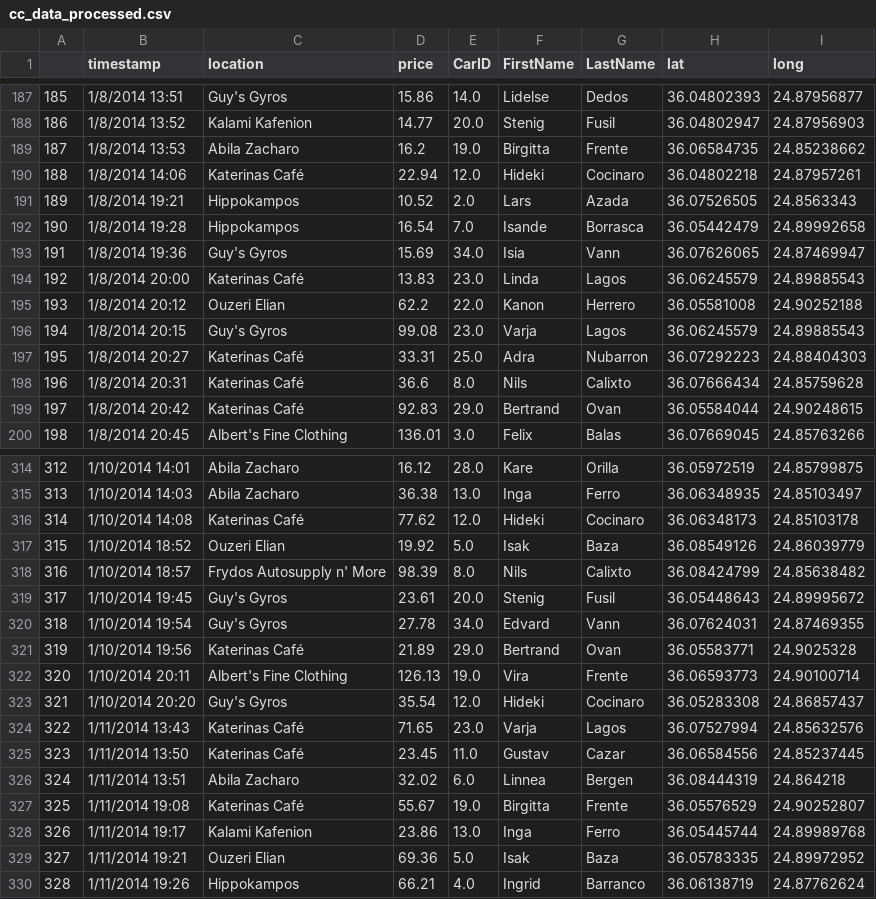
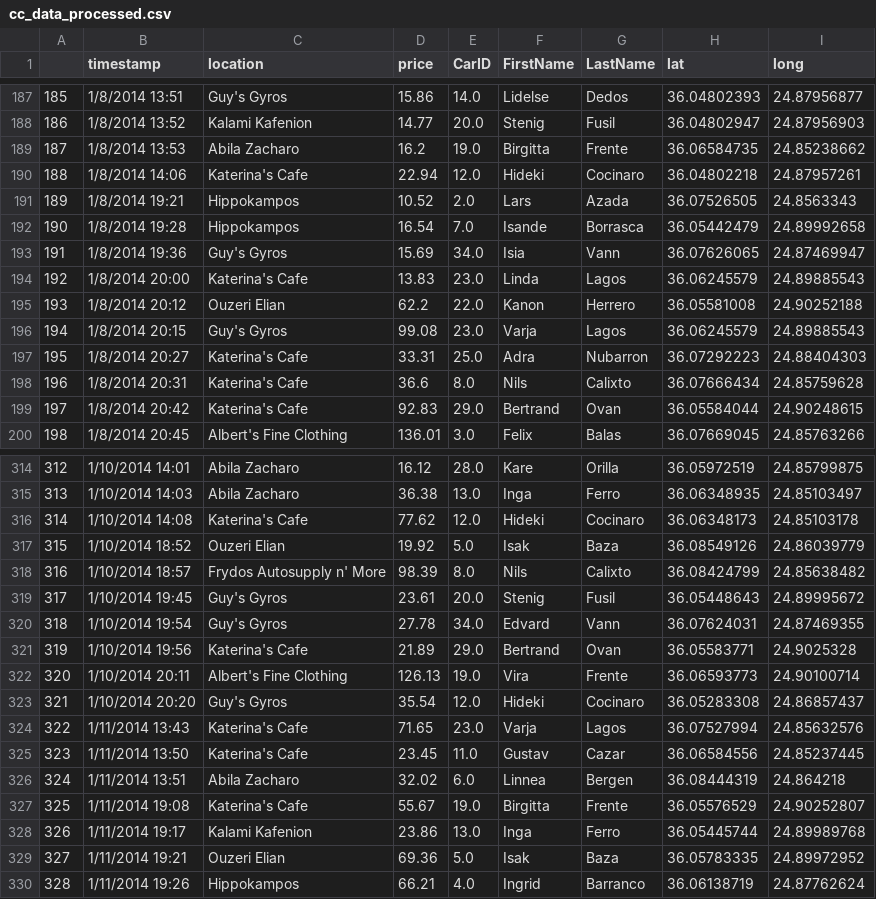
Before and after one commit to Checco9811/vast2014, a CSV file: public/cc_data_processed.csv, drawn as a sheet; only a part is shown, gaps mark what is left out; the diff covers the shown part only; the diff names each change by its address in the sheet, - before the commit and + after, or states it on an @@ line.

```diff
--- a/public/cc_data_processed.csv
+++ b/public/cc_data_processed.csv
-C190 (location): Katerinas Café
+C190 (location): Katerina's Cafe
-C194 (location): Katerinas Café
+C194 (location): Katerina's Cafe
-C197:C199 (location): Katerinas Café
+C197:C199 (location): Katerina's Cafe
-C316 (location): Katerinas Café
+C316 (location): Katerina's Cafe
-C321 (location): Katerinas Café
+C321 (location): Katerina's Cafe
-C324:C325 (location): Katerinas Café
+C324:C325 (location): Katerina's Cafe
-C327 (location): Katerinas Café
+C327 (location): Katerina's Cafe
```
Also changed, not shown: 72 edited cells elsewhere in this file, 5 other files.
